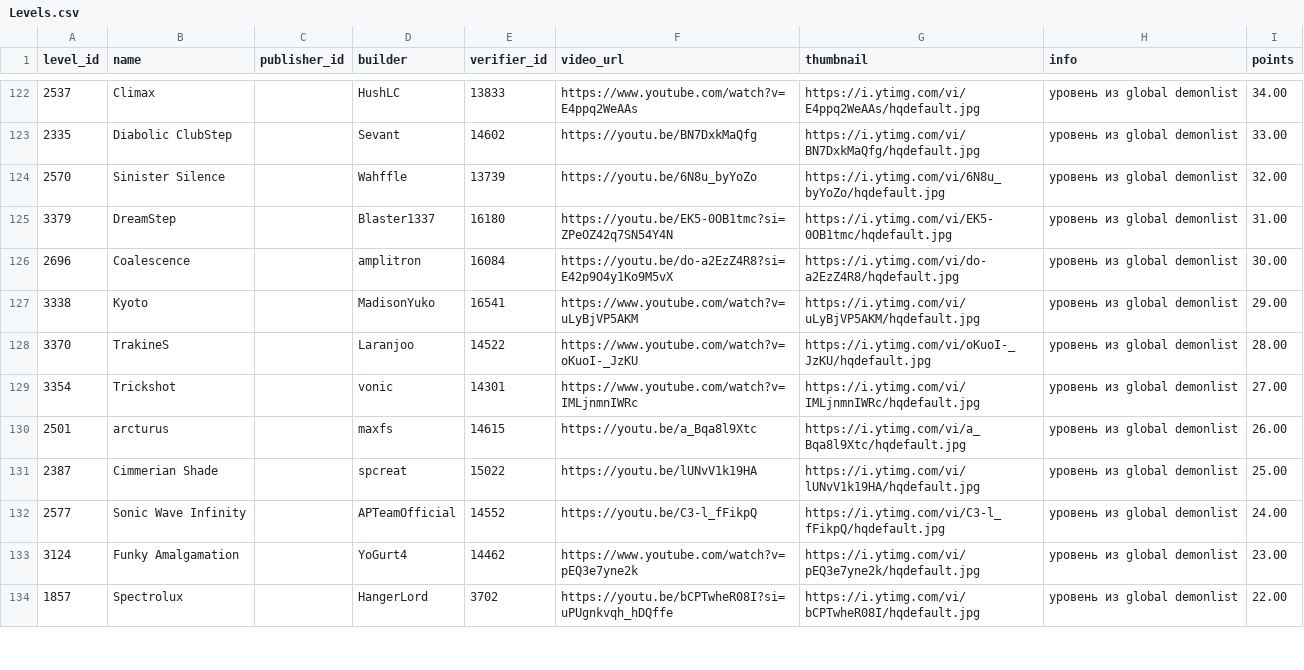
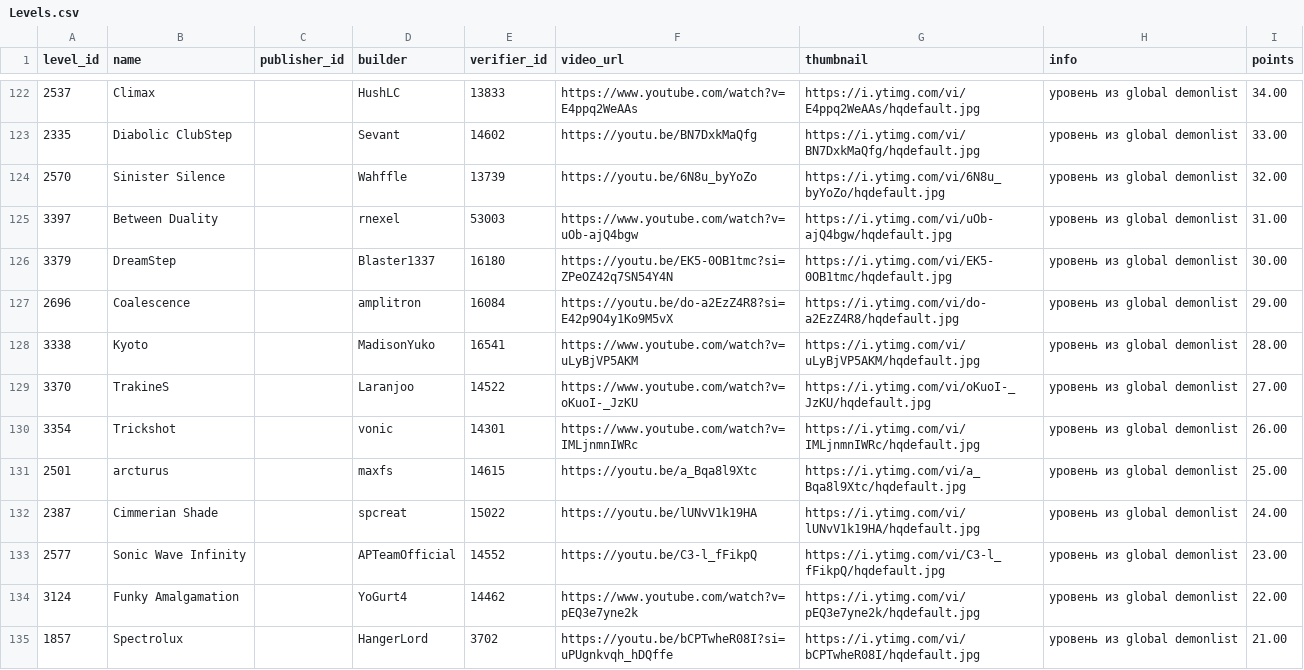
Before and after one commit to hertzzzzzz/h-cr, a CSV file: Levels.csv, drawn as a sheet; only a part is shown, gaps mark what is left out; the diff covers the shown part only.

```diff
--- a/Levels.csv
+++ b/Levels.csv
@@ -124,11 +124,12 @@
 2570,Sinister Silence,,Wahffle,13739,https://youtu.be/6N8u_byYoZo,https://i.ytimg.com/vi/6N8u_byYoZo/hqdefault.jpg,уровень из global demonlist,32.00
-3379,DreamStep,,Blaster1337,16180,https://youtu.be/EK5-0OB1tmc?si=ZPeOZ42q7SN54Y4N,https://i.ytimg.com/vi/EK5-0OB1tmc/hqdefault.jpg,уровень из global demonlist,31.00
-2696,Coalescence,,amplitron,16084,https://youtu.be/do-a2EzZ4R8?si=E42p9O4y1Ko9M5vX,https://i.ytimg.com/vi/do-a2EzZ4R8/hqdefault.jpg,уровень из global demonlist,30.00
-3338,Kyoto,,MadisonYuko,16541,https://www.youtube.com/watch?v=uLyBjVP5AKM,https://i.ytimg.com/vi/uLyBjVP5AKM/hqdefault.jpg,уровень из global demonlist,29.00
-3370,TrakineS,,Laranjoo,14522,https://www.youtube.com/watch?v=oKuoI-_JzKU,https://i.ytimg.com/vi/oKuoI-_JzKU/hqdefault.jpg,уровень из global demonlist,28.00
-3354,Trickshot,,vonic,14301,https://www.youtube.com/watch?v=IMLjnmnIWRc,https://i.ytimg.com/vi/IMLjnmnIWRc/hqdefault.jpg,уровень из global demonlist,27.00
-2501,arcturus,,maxfs,14615,https://youtu.be/a_Bqa8l9Xtc,https://i.ytimg.com/vi/a_Bqa8l9Xtc/hqdefault.jpg,уровень из global demonlist,26.00
-2387,Cimmerian Shade,,spcreat,15022,https://youtu.be/lUNvV1k19HA,https://i.ytimg.com/vi/lUNvV1k19HA/hqdefault.jpg,уровень из global demonlist,25.00
-2577,Sonic Wave Infinity,,APTeamOfficial,14552,https://youtu.be/C3-l_fFikpQ,https://i.ytimg.com/vi/C3-l_fFikpQ/hqdefault.jpg,уровень из global demonlist,24.00
-3124,Funky Amalgamation,,YoGurt4,14462,https://www.youtube.com/watch?v=pEQ3e7yne2k,https://i.ytimg.com/vi/pEQ3e7yne2k/hqdefault.jpg,уровень из global demonlist,23.00
-1857,Spectrolux,,HangerLord,3702,https://youtu.be/bCPTwheR08I?si=uPUgnkvqh_hDQffe,https://i.ytimg.com/vi/bCPTwheR08I/hqdefault.jpg,уровень из global demonlist,22.00
+3397,Between Duality,,rnexel,53003,https://www.youtube.com/watch?v=uOb-ajQ4bgw,https://i.ytimg.com/vi/uOb-ajQ4bgw/hqdefault.jpg,уровень из global demonlist,31.00
+3379,DreamStep,,Blaster1337,16180,https://youtu.be/EK5-0OB1tmc?si=ZPeOZ42q7SN54Y4N,https://i.ytimg.com/vi/EK5-0OB1tmc/hqdefault.jpg,уровень из global demonlist,30.00
+2696,Coalescence,,amplitron,16084,https://youtu.be/do-a2EzZ4R8?si=E42p9O4y1Ko9M5vX,https://i.ytimg.com/vi/do-a2EzZ4R8/hqdefault.jpg,уровень из global demonlist,29.00
+3338,Kyoto,,MadisonYuko,16541,https://www.youtube.com/watch?v=uLyBjVP5AKM,https://i.ytimg.com/vi/uLyBjVP5AKM/hqdefault.jpg,уровень из global demonlist,28.00
+3370,TrakineS,,Laranjoo,14522,https://www.youtube.com/watch?v=oKuoI-_JzKU,https://i.ytimg.com/vi/oKuoI-_JzKU/hqdefault.jpg,уровень из global demonlist,27.00
+3354,Trickshot,,vonic,14301,https://www.youtube.com/watch?v=IMLjnmnIWRc,https://i.ytimg.com/vi/IMLjnmnIWRc/hqdefault.jpg,уровень из global demonlist,26.00
+2501,arcturus,,maxfs,14615,https://youtu.be/a_Bqa8l9Xtc,https://i.ytimg.com/vi/a_Bqa8l9Xtc/hqdefault.jpg,уровень из global demonlist,25.00
+2387,Cimmerian Shade,,spcreat,15022,https://youtu.be/lUNvV1k19HA,https://i.ytimg.com/vi/lUNvV1k19HA/hqdefault.jpg,уровень из global demonlist,24.00
+2577,Sonic Wave Infinity,,APTeamOfficial,14552,https://youtu.be/C3-l_fFikpQ,https://i.ytimg.com/vi/C3-l_fFikpQ/hqdefault.jpg,уровень из global demonlist,23.00
+3124,Funky Amalgamation,,YoGurt4,14462,https://www.youtube.com/watch?v=pEQ3e7yne2k,https://i.ytimg.com/vi/pEQ3e7yne2k/hqdefault.jpg,уровень из global demonlist,22.00
+1857,Spectrolux,,HangerLord,3702,https://youtu.be/bCPTwheR08I?si=uPUgnkvqh_hDQffe,https://i.ytimg.com/vi/bCPTwheR08I/hqdefault.jpg,уровень из global demonlist,21.00
```
Also changed, not shown: 1 removed row and 10 edited cells elsewhere in this file, Players.csv.
